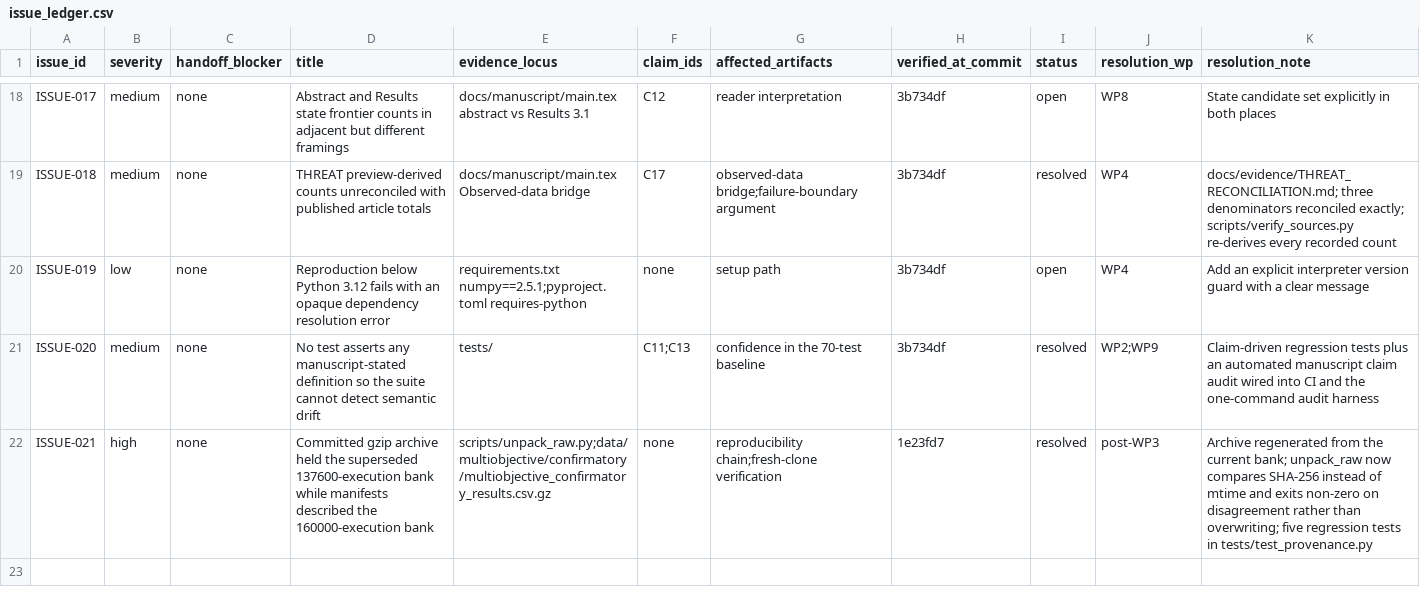
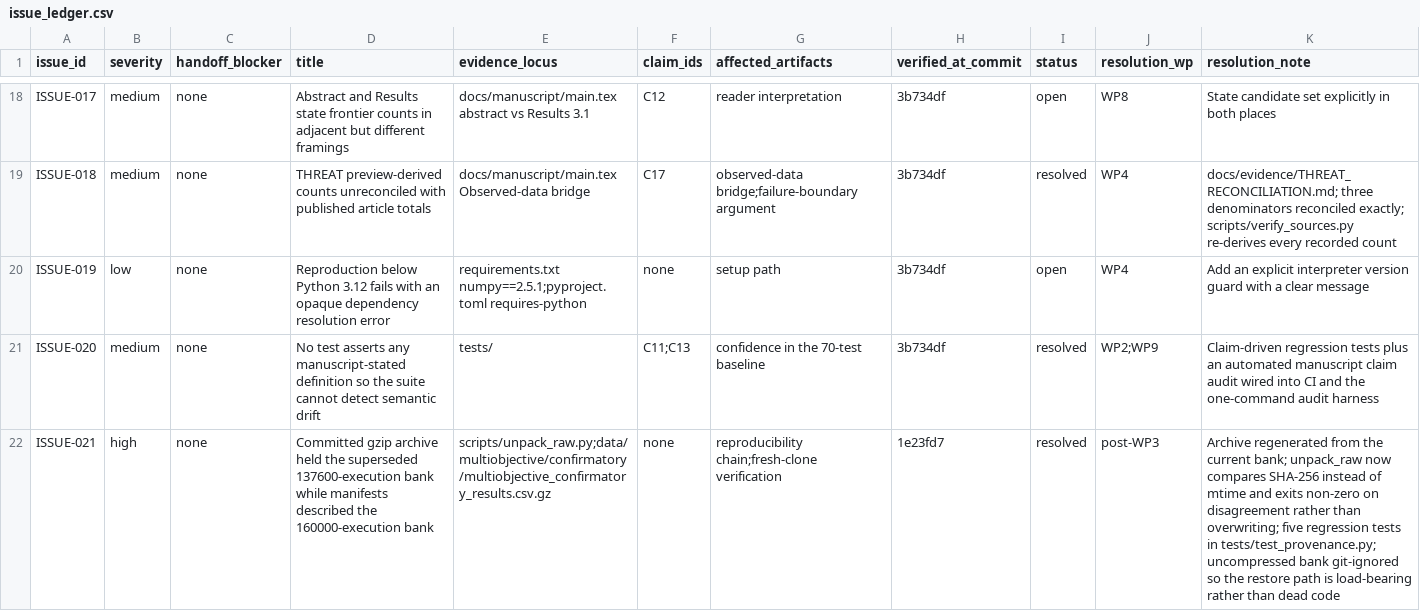
Before and after one commit to Dodgeboi/NazeResearchNSRI, a CSV file: audit/issue_ledger.csv, drawn as a sheet; only a part is shown, gaps mark what is left out; the diff names each change by its address in the sheet, - before the commit and + after, or states it on an @@ line.

Commit message:
Stop tracking the uncompressed bank, so the restore path is load-bearing
The 97 MB confirmatory bank was committed both uncompressed and gzipped. That
made scripts/unpack_raw.py decorative: the uncompressed file arrived with
every clone, so the restore path was dead code no reader ever executed. It is
also why the stale archive fixed in the previous commit could sit in the
repository undetected -- nothing in the audit, in CI, or in any reproduction
ever opened the archive, because nothing ever needed to.

The uncompressed file is now git-ignored. The archive is the committed
artifact and the file the manifests describe is derived from it, which is
what REPRODUCIBILITY.md already claimed and is now true.

Earlier history still contains the uncompressed blobs. History is preserved
rather than rewritten, so this is a saving going forward only.

```diff
--- a/audit/issue_ledger.csv
+++ b/audit/issue_ledger.csv
-K22 (resolution_note): …tests in tests/test_provenance.py
+K22 (resolution_note): …tests in tests/test_provenance.py; uncompressed bank git-ignored so the restore path is load-bearing rather than dead code
```
Also changed, not shown: 3 other files.
